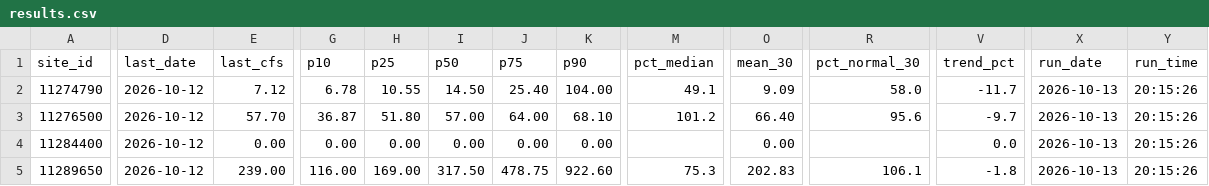
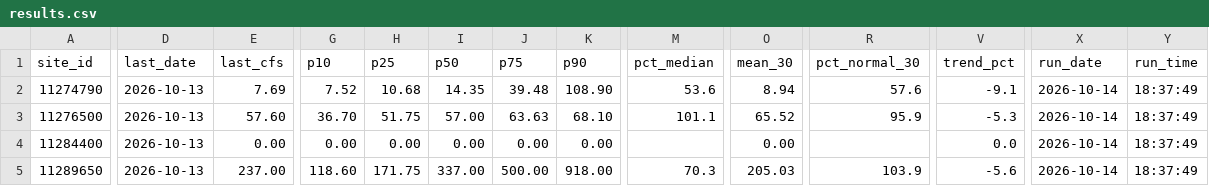
Before and after one commit to bdgroves/sierra-flow-cobol, a CSV file: results.csv, drawn as a sheet; only a part is shown, gaps mark what is left out; the diff covers the shown part only; the diff names each change by its address in the sheet, - before the commit and + after, or states it on an @@ line.

```diff
--- a/results.csv
+++ b/results.csv
-D2:D5 (last_date): 2026-10-12
+D2:D5 (last_date): 2026-10-13
-E2 (last_cfs): 7.12
+E2 (last_cfs): 7.69
-G2 (p10): 6.78
+G2 (p10): 7.52
-H2 (p25): 10.55
+H2 (p25): 10.68
-I2 (p50): 14.50
+I2 (p50): 14.35
-J2 (p75): 25.40
+J2 (p75): 39.48
-K2 (p90): 104.00
+K2 (p90): 108.90
-M2 (pct_median): 49.1
+M2 (pct_median): 53.6
-O2 (mean_30): 9.09
+O2 (mean_30): 8.94
-R2 (pct_normal_30): 58.0
+R2 (pct_normal_30): 57.6
-V2 (trend_pct): -11.7
+V2 (trend_pct): -9.1
-X2:X5 (run_date): 2026-10-13
+X2:X5 (run_date): 2026-10-14
-Y2:Y5 (run_time): 20:15:26
+Y2:Y5 (run_time): 18:37:49
-E3 (last_cfs): 57.70
+E3 (last_cfs): 57.60
-G3 (p10): 36.87
+G3 (p10): 36.70
-H3 (p25): 51.80
+H3 (p25): 51.75
-J3 (p75): 64.00
+J3 (p75): 63.63
-M3 (pct_median): 101.2
+M3 (pct_median): 101.1
-O3 (mean_30): 66.40
+O3 (mean_30): 65.52
-R3 (pct_normal_30): 95.6
+R3 (pct_normal_30): 95.9
-V3 (trend_pct): -9.7
+V3 (trend_pct): -5.3
-E5 (last_cfs): 239.00
+E5 (last_cfs): 237.00
-G5 (p10): 116.00
+G5 (p10): 118.60
-H5 (p25): 169.00
+H5 (p25): 171.75
-I5 (p50): 317.50
+I5 (p50): 337.00
-J5 (p75): 478.75
+J5 (p75): 500.00
-K5 (p90): 922.60
+K5 (p90): 918.00
-M5 (pct_median): 75.3
+M5 (pct_median): 70.3
-O5 (mean_30): 202.83
+O5 (mean_30): 205.03
-R5 (pct_normal_30): 106.1
+R5 (pct_normal_30): 103.9
-V5 (trend_pct): -1.8
+V5 (trend_pct): -5.6
```
Also changed, not shown: 54 edited cells elsewhere in this file, streamflow.csv, 2 other files.
